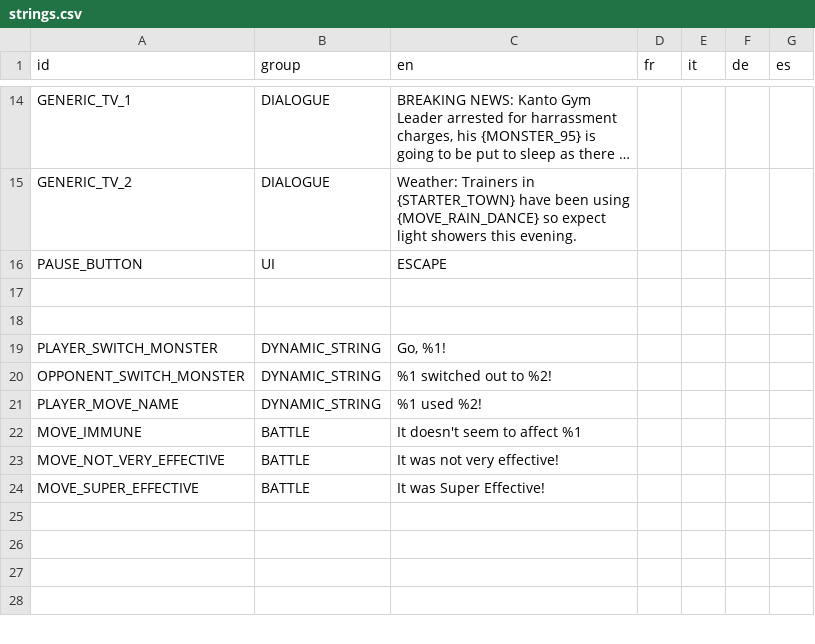
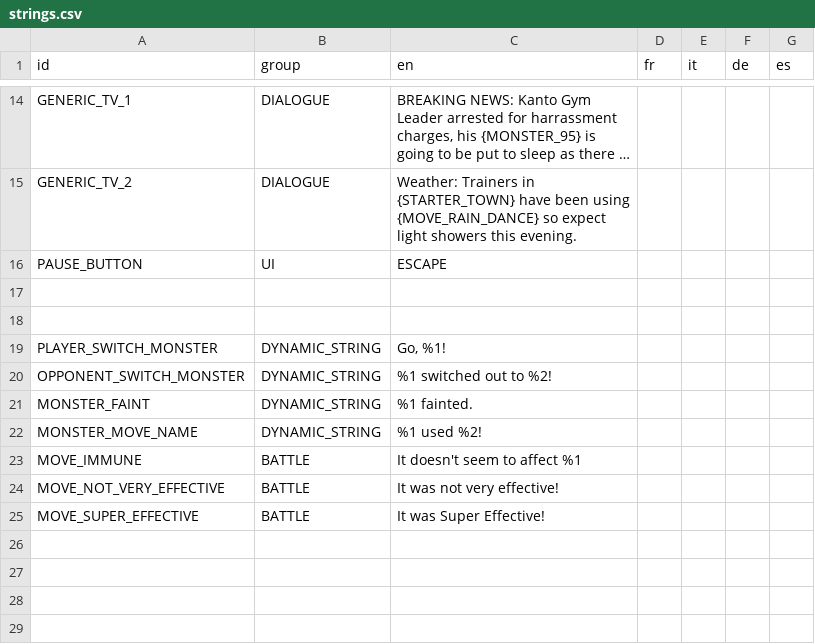
Before and after one commit to TomDotScott/PokeTom, a CSV file: data/strings.csv, drawn as a sheet; only a part is shown, gaps mark what is left out; long unchanged cells end in ….

```diff
--- a/data/strings.csv
+++ b/data/strings.csv
@@ -20,3 +20,4 @@ PLAYER_SWITCH_MONSTER,DYNAMIC_STRING,"Go, %1!","","","",""
 OPPONENT_SWITCH_MONSTER,DYNAMIC_STRING,"%1 switched out to %2!","","","",""
-PLAYER_MOVE_NAME,DYNAMIC_STRING,"%1 used %2!","","","",""
+MONSTER_FAINT,DYNAMIC_STRING,"%1 fainted.","","","",""
+MONSTER_MOVE_NAME,DYNAMIC_STRING,"%1 used %2!","","","",""
 MOVE_IMMUNE,BATTLE,"It doesn't seem to affect %1","","","",""
```
Also changed, not shown: 10 other files.
